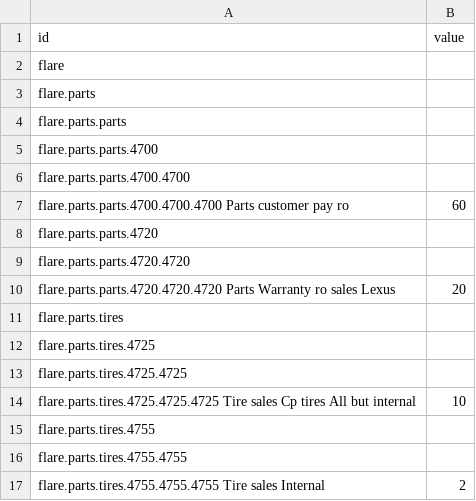
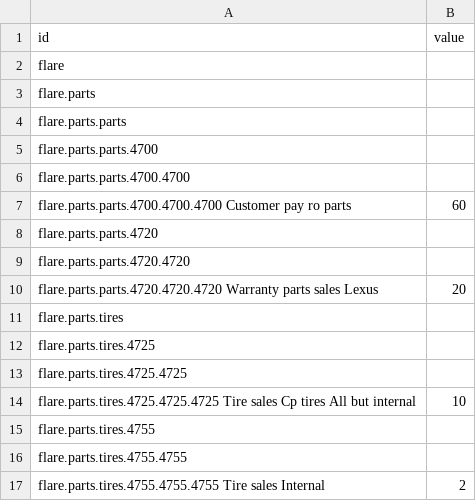
Before and after one commit to JT5RN/PTSREF, a CSV file: flareACT.csv, drawn as a sheet; only a part is shown.

Commit message:
Update flareACT.csv

```diff
--- a/flareACT.csv
+++ b/flareACT.csv
@@ -6,6 +6,6 @@ flare.parts.parts.4700,
 flare.parts.parts.4700.4700,
-flare.parts.parts.4700.4700.4700 Parts customer pay ro,60
+flare.parts.parts.4700.4700.4700 Customer pay ro parts,60
 flare.parts.parts.4720,
 flare.parts.parts.4720.4720,
-flare.parts.parts.4720.4720.4720 Parts Warranty ro sales Lexus,20
+flare.parts.parts.4720.4720.4720 Warranty parts sales Lexus,20
 flare.parts.tires,
```
